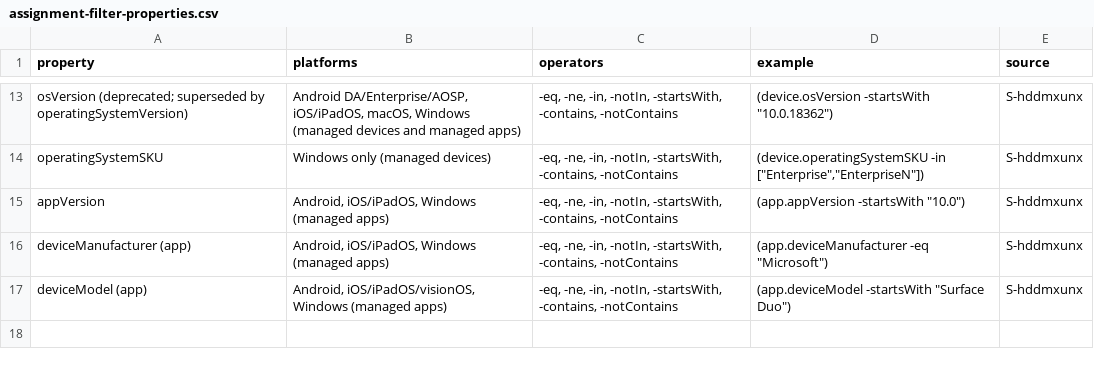
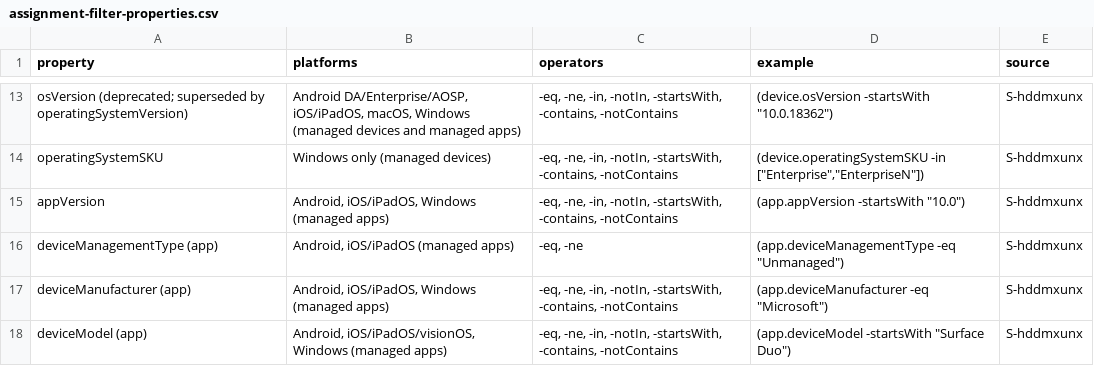
Before and after one commit to mikkielt/it-ops-kb, a CSV file: kb/public/intune/assignment-filter-properties.csv, drawn as a sheet; only a part is shown, gaps mark what is left out; the diff names each change by its address in the sheet, - before the commit and + after, or states it on an @@ line.

```diff
--- a/kb/public/intune/assignment-filter-properties.csv
+++ b/kb/public/intune/assignment-filter-properties.csv
+row 16: deviceManagementType (app) | Android, iOS/iPadOS (managed apps) | -eq, -ne | (app.deviceManagementType -eq "Unmanaged") | S-hddmxunx
```
Also changed, not shown: 2 other files.
